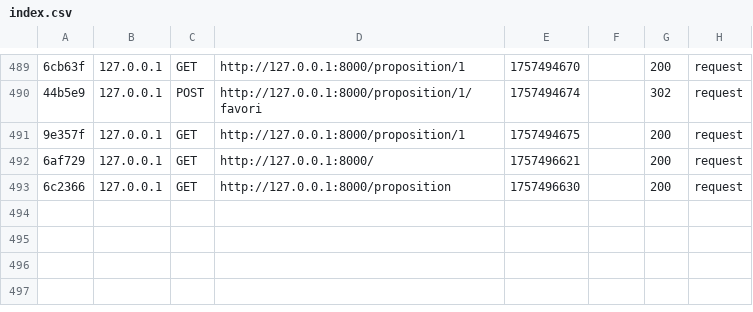
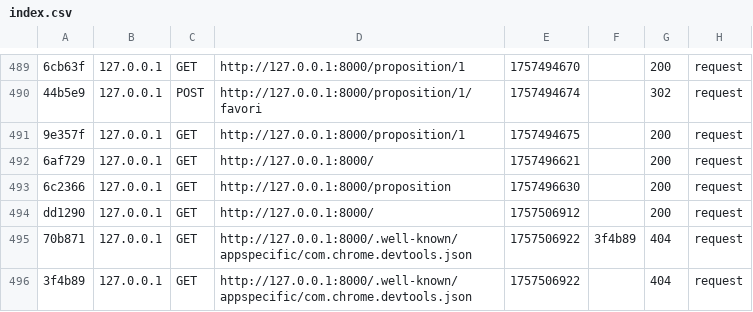
Before and after one commit to fatah0003/CDA_portail_citoyen, a CSV file: back/var/cache/dev/profiler/index.csv, drawn as a sheet; only a part is shown, gaps mark what is left out; the diff names each change by its address in the sheet, - before the commit and + after, or states it on an @@ line.

```diff
--- a/back/var/cache/dev/profiler/index.csv
+++ b/back/var/cache/dev/profiler/index.csv
+row 494: dd1290 | 127.0.0.1 | GET | http://127.0.0.1:8000/ | 1757506912 |  | 200 | request
+row 495: 70b871 | 127.0.0.1 | GET | http://127.0.0.1:8000/.well-known/appspecific/com.chrome.devtools.json | 1757506922 | 3f4b89 | 404 | request
+row 496: 3f4b89 | 127.0.0.1 | GET | http://127.0.0.1:8000/.well-known/appspecific/com.chrome.devtools.json | 1757506922 |  | 404 | request
```
Also changed, not shown: 34 other files.
